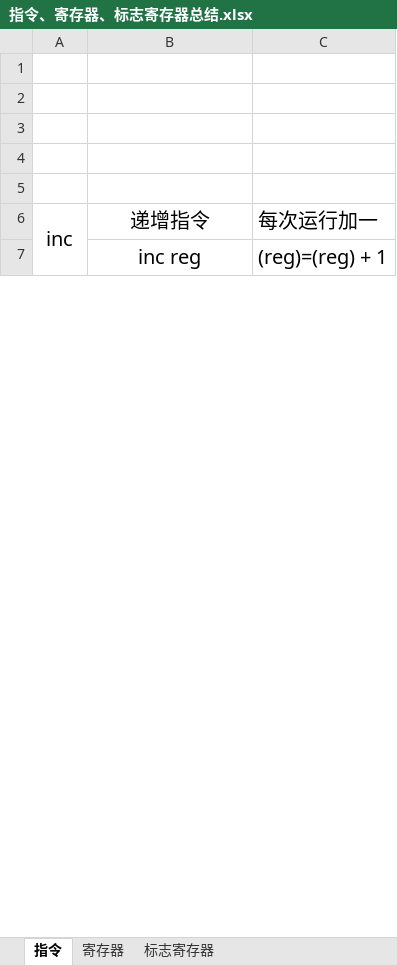
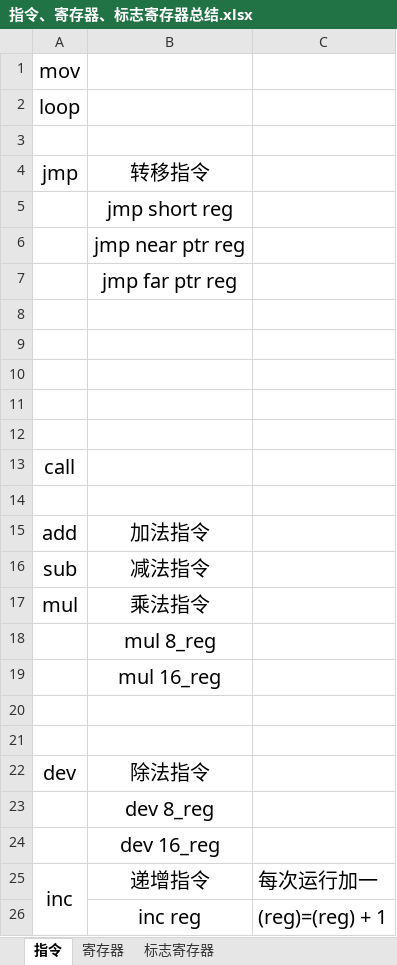
Before and after one commit to NekoSilverFox/Assembly, an Excel workbook: 指令、寄存器、标志寄存器总结.xlsx, sheet 指令, drawn as a sheet; only a part is shown; values as stored, in another font and other column widths than the file's, no borders; the diff covers the shown part only; the diff names each change by its address in the sheet, - before the commit and + after, or states it on an @@ line.

Commit message:
增加 add、sub、mul、dev等指令的简介

```diff
--- a/指令、寄存器、标志寄存器总结.xlsx (sheet 指令)
+++ b/指令、寄存器、标志寄存器总结.xlsx (sheet 指令)
+row 1: mov
+row 2: loop
+row 3: (empty)
+row 4: jmp | 转移指令
+row 5:  | jmp short reg
+row 6:  | jmp near ptr reg
+row 7:  | jmp far ptr reg
+row 13: call
+row 14: (empty)
+row 15: add | 加法指令
+row 16: sub | 减法指令
+row 17: mul | 乘法指令
+row 18:  | mul 8_reg
+row 19:  | mul 16_reg
+row 20: (empty)
+row 21: (empty)
+row 22: dev | 除法指令
+row 23:  | dev 8_reg
+row 24:  | dev 16_reg
```
Also changed, not shown: 2 added rows and 1 removed row elsewhere in this sheet, sheet 寄存器.
